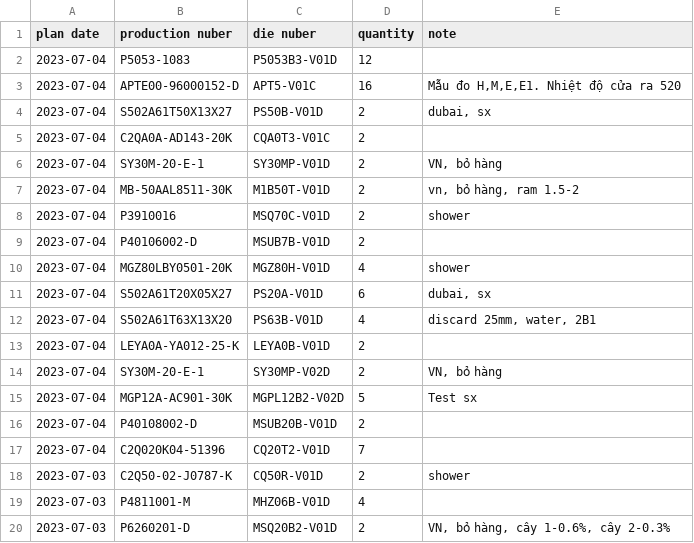
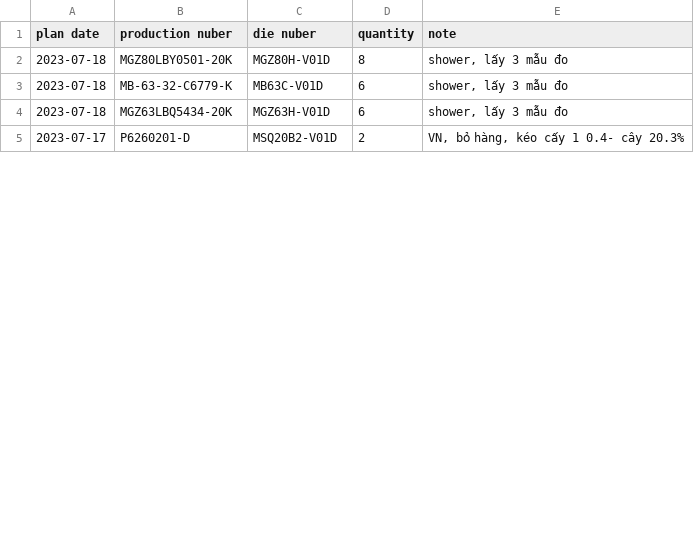
Before and after one commit to MVC0712/exd11, a CSV file: download/Plan.csv, drawn as a sheet; only a part is shown; the diff covers the shown part only.

```diff
--- a/download/Plan.csv
+++ b/download/Plan.csv
@@ -1,20 +1,5 @@
 "plan date","production nuber","die nuber",quantity,note
-2023-07-04,P5053-1083,P5053B3-V01D,12,
-2023-07-04,APTE00-96000152-D,APT5-V01C,16,"Mẫu đo H,M,E,E1. Nhiệt độ cửa ra 520"
-2023-07-04,S502A61T50X13X27,PS50B-V01D,2,"dubai, sx"
-2023-07-04,C2QA0A-AD143-20K,CQA0T3-V01C,2,
-2023-07-04,SY30M-20-E-1,SY30MP-V01D,2,"VN, bỏ hàng"
-2023-07-04,MB-50AAL8511-30K,M1B50T-V01D,2,"vn, bỏ hàng, ram 1.5-2"
-2023-07-04,P3910016,MSQ70C-V01D,2,shower
-2023-07-04,P40106002-D,MSUB7B-V01D,2,
-2023-07-04,MGZ80LBY0501-20K,MGZ80H-V01D,4,shower
-2023-07-04,S502A61T20X05X27,PS20A-V01D,6,"dubai, sx"
-2023-07-04,S502A61T63X13X20,PS63B-V01D,4,"discard 25mm, water, 2B1"
-2023-07-04,LEYA0A-YA012-25-K,LEYA0B-V01D,2,
-2023-07-04,SY30M-20-E-1,SY30MP-V02D,2,"VN, bỏ hàng"
-2023-07-04,MGP12A-AC901-30K,MGPL12B2-V02D,5,"Test sx"
-2023-07-04,P40108002-D,MSUB20B-V01D,2,
-2023-07-04,C2Q020K04-51396,CQ20T2-V01D,7,
-2023-07-03,C2Q50-02-J0787-K,CQ50R-V01D,2,shower
-2023-07-03,P4811001-M,MHZ06B-V01D,4,
-2023-07-03,P6260201-D,MSQ20B2-V01D,2,"VN, bỏ hàng, cây 1-0.6%, cây 2-0.3%"
+2023-07-18,MGZ80LBY0501-20K,MGZ80H-V01D,8,"shower, lấy 3 mẫu đo"
+2023-07-18,MB-63-32-C6779-K,MB63C-V01D,6,"shower,   lấy 3 mẫu đo"
+2023-07-18,MGZ63LBQ5434-20K,MGZ63H-V01D,6,"shower, lấy 3 mẫu đo"
+2023-07-17,P6260201-D,MSQ20B2-V01D,2,"VN, bỏ hàng, kéo cấy 1 0.4- cây 20.3%"
```
Also changed, not shown: 4 added rows, 11 removed rows and 1 edited cell elsewhere in this file, download/DieData.csv, download/LastParam.csv, 9 other files.
